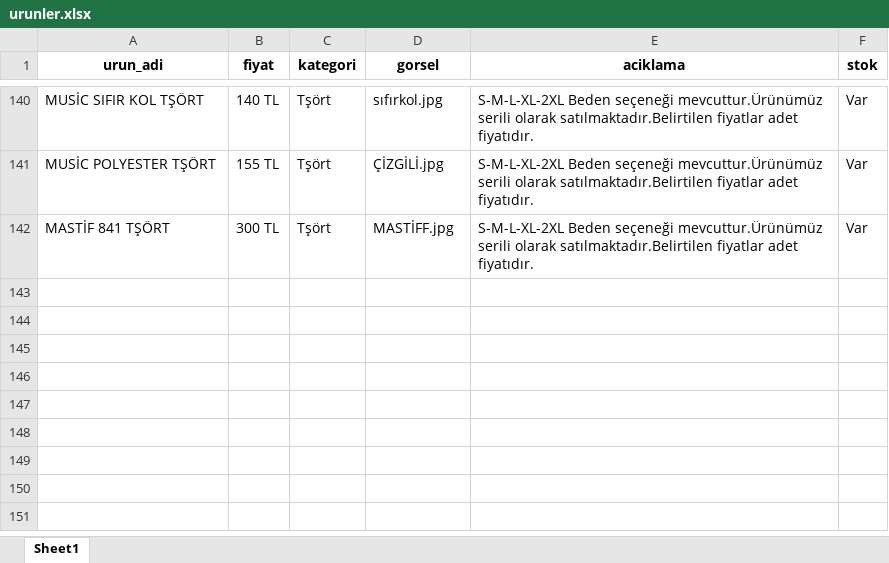
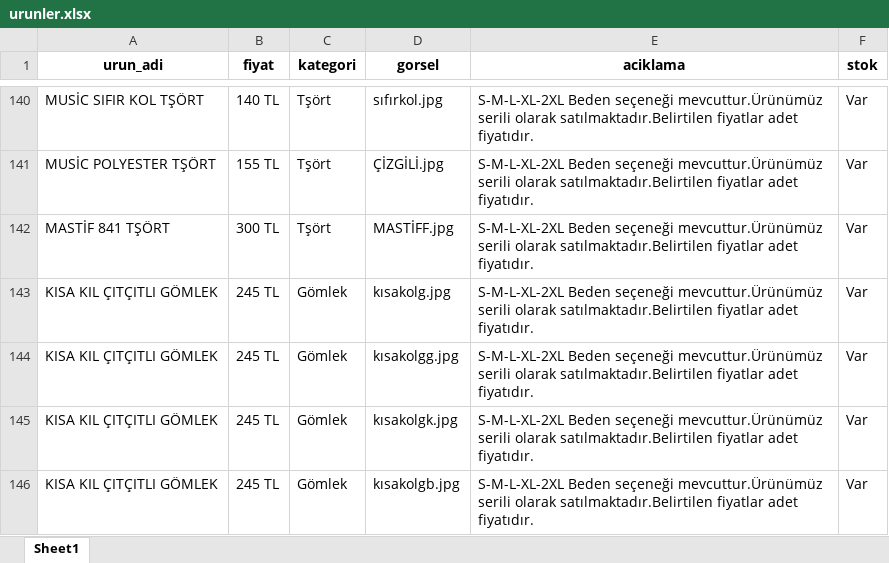
Before and after one commit to enzimjeans/enzimjeanskatalog, an Excel workbook: urunler.xlsx, sheet Sheet1, drawn as a sheet; only a part is shown, gaps mark what is left out; values as stored, in another font and other column widths than the file's, no borders; the diff names each change by its address in the sheet, - before the commit and + after, or states it on an @@ line.

```diff
--- a/urunler.xlsx (sheet Sheet1)
+++ b/urunler.xlsx (sheet Sheet1)
+row 143: KISA KIL ÇITÇITLI GÖMLEK | 245 TL | Gömlek | kısakolg.jpg | S-M-L-XL-2XL Beden seçeneği mevcuttur.Ürünümüz serili olarak satılmaktadır.Belirtilen fiyatlar adet fiyatıdır. | Var
+row 144: KISA KIL ÇITÇITLI GÖMLEK | 245 TL | Gömlek | kısakolgg.jpg | S-M-L-XL-2XL Beden seçeneği mevcuttur.Ürünümüz serili olarak satılmaktadır.Belirtilen fiyatlar adet fiyatıdır. | Var
+row 145: KISA KIL ÇITÇITLI GÖMLEK | 245 TL | Gömlek | kısakolgk.jpg | S-M-L-XL-2XL Beden seçeneği mevcuttur.Ürünümüz serili olarak satılmaktadır.Belirtilen fiyatlar adet fiyatıdır. | Var
+row 146: KISA KIL ÇITÇITLI GÖMLEK | 245 TL | Gömlek | kısakolgb.jpg | S-M-L-XL-2XL Beden seçeneği mevcuttur.Ürünümüz serili olarak satılmaktadır.Belirtilen fiyatlar adet fiyatıdır. | Var
```
Also changed, not shown: 4 other files.
